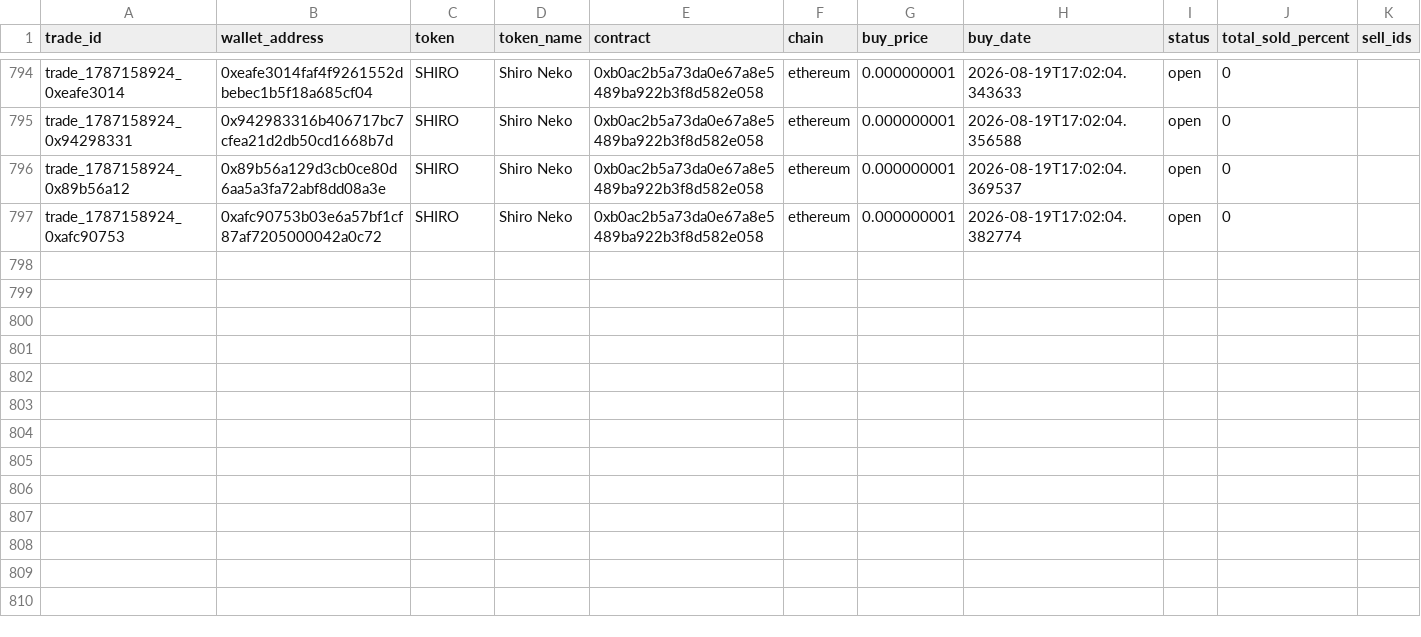
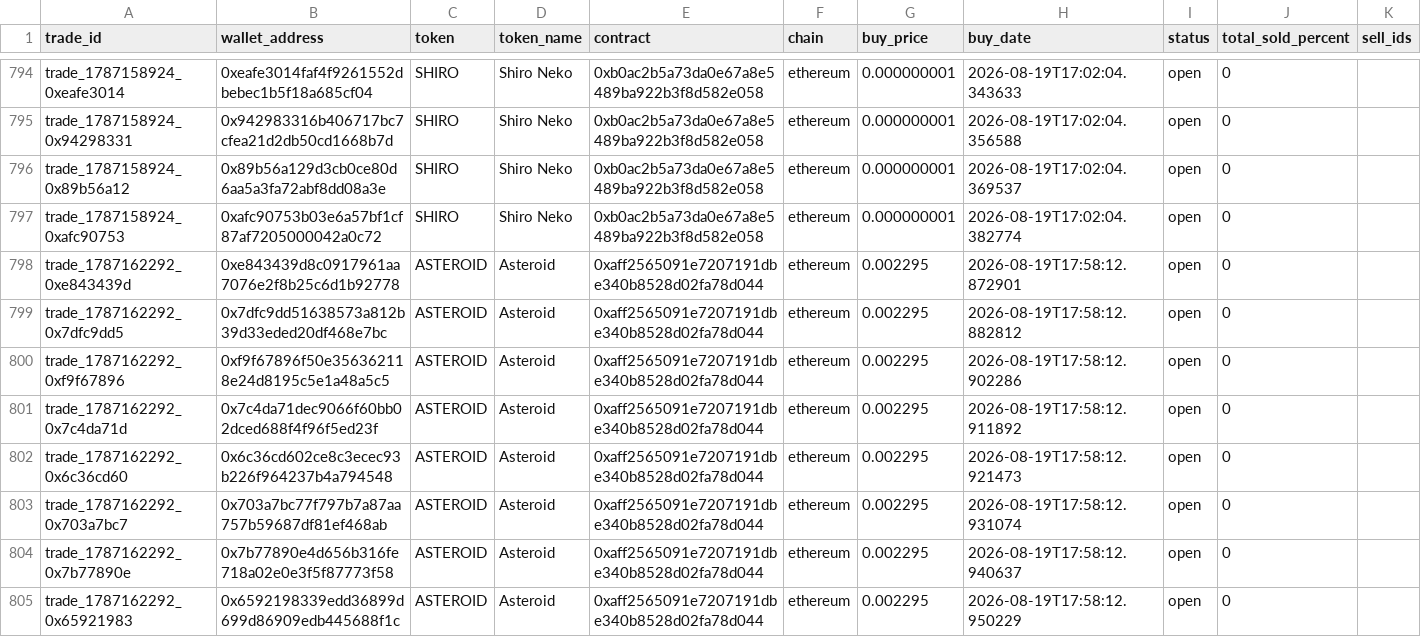
Before and after one commit to khosroabadi-m/Smart-Whale-Tracker, a CSV file: data/trades.csv, drawn as a sheet; only a part is shown, gaps mark what is left out; the diff names each change by its address in the sheet, - before the commit and + after, or states it on an @@ line.

```diff
--- a/data/trades.csv
+++ b/data/trades.csv
+row 798: trade_1787162292_0xe843439d | 0xe843439d8c0917961aa7076e2f8b25c6d1b92778 | ASTEROID | Asteroid | 0xaff2565091e7207191dbe340b8528d02fa78d044 | ethereum | 0.002295 | 2026-08-19T17:58:12.872901 | open | 0
+row 799: trade_1787162292_0x7dfc9dd5 | 0x7dfc9dd51638573a812b39d33eded20df468e7bc | ASTEROID | Asteroid | 0xaff2565091e7207191dbe340b8528d02fa78d044 | ethereum | 0.002295 | 2026-08-19T17:58:12.882812 | open | 0
+row 800: trade_1787162292_0xf9f67896 | 0xf9f67896f50e356362118e24d8195c5e1a48a5c5 | ASTEROID | Asteroid | 0xaff2565091e7207191dbe340b8528d02fa78d044 | ethereum | 0.002295 | 2026-08-19T17:58:12.902286 | open | 0
+row 801: trade_1787162292_0x7c4da71d | 0x7c4da71dec9066f60bb02dced688f4f96f5ed23f | ASTEROID | Asteroid | 0xaff2565091e7207191dbe340b8528d02fa78d044 | ethereum | 0.002295 | 2026-08-19T17:58:12.911892 | open | 0
+row 802: trade_1787162292_0x6c36cd60 | 0x6c36cd602ce8c3ecec93b226f964237b4a794548 | ASTEROID | Asteroid | 0xaff2565091e7207191dbe340b8528d02fa78d044 | ethereum | 0.002295 | 2026-08-19T17:58:12.921473 | open | 0
+row 803: trade_1787162292_0x703a7bc7 | 0x703a7bc77f797b7a87aa757b59687df81ef468ab | ASTEROID | Asteroid | 0xaff2565091e7207191dbe340b8528d02fa78d044 | ethereum | 0.002295 | 2026-08-19T17:58:12.931074 | open | 0
+row 804: trade_1787162292_0x7b77890e | 0x7b77890e4d656b316fe718a02e0e3f5f87773f58 | ASTEROID | Asteroid | 0xaff2565091e7207191dbe340b8528d02fa78d044 | ethereum | 0.002295 | 2026-08-19T17:58:12.940637 | open | 0
+row 805: trade_1787162292_0x65921983 | 0x6592198339edd36899d699d86909edb445688f1c | ASTEROID | Asteroid | 0xaff2565091e7207191dbe340b8528d02fa78d044 | ethereum | 0.002295 | 2026-08-19T17:58:12.950229 | open | 0
```
Also changed, not shown: data/wallets.csv.
